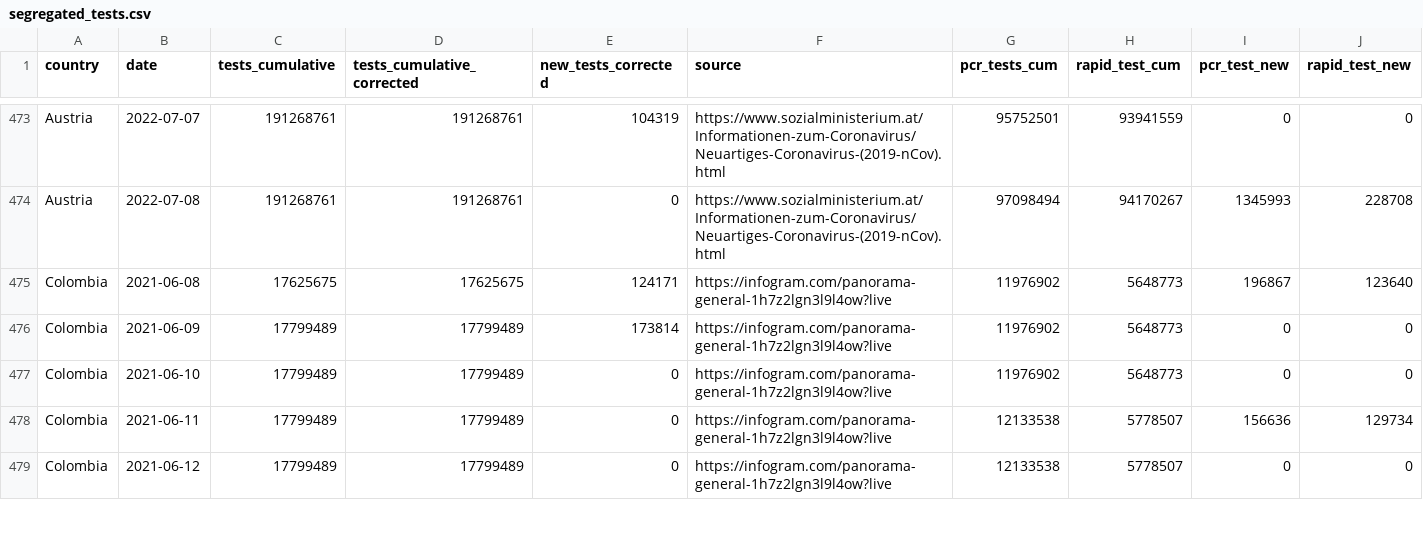
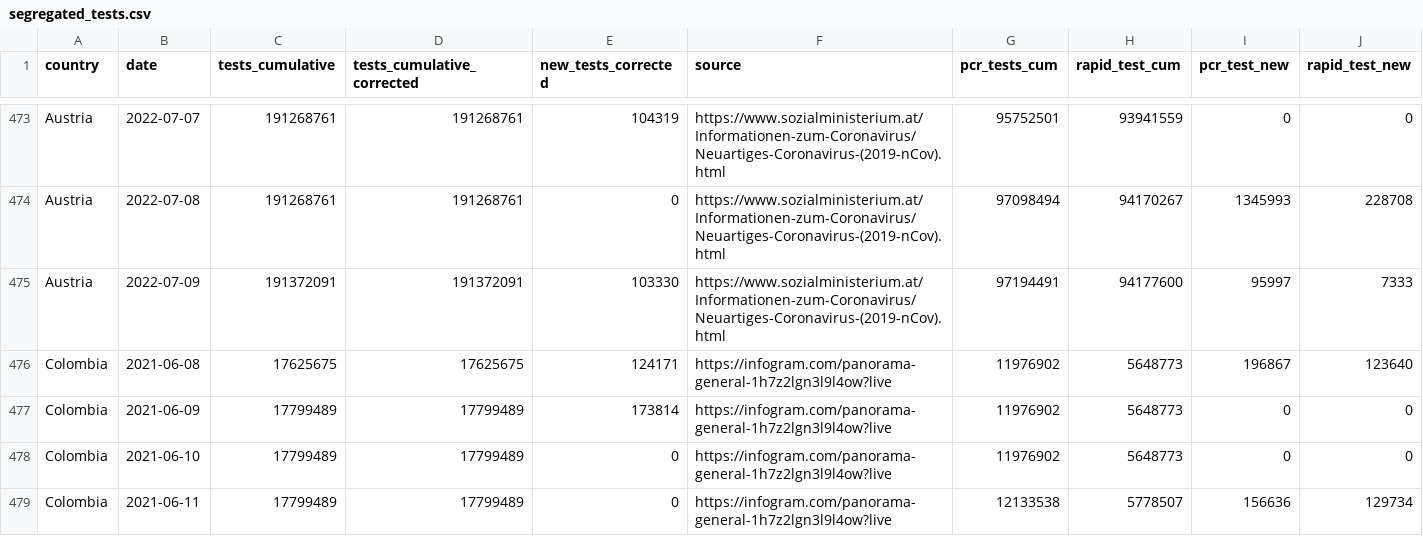
Before and after one commit to finddx/FINDCov19Tracker, a CSV file: reference/segregated_tests.csv, drawn as a sheet; only a part is shown, gaps mark what is left out; the shorter side is filled out with more unchanged rows; rows hold the shown columns only; the diff covers the shown part only; the diff names each change by its address in the sheet, - before the commit and + after, or states it on an @@ line.

```diff
--- a/reference/segregated_tests.csv
+++ b/reference/segregated_tests.csv
+row 475: Austria | 2022-07-09 | 191372091 | 191372091 | 103330 | https://www.sozialministerium.at/Informationen-zum-Coronavirus/Neuartiges-Coronavirus-(2019-nCov).html | 97194491 | 94177600 | 95997 | 7333
```
Also changed, not shown: 9 added rows elsewhere in this file, reference/segregated-data.csv, 3 other files.
